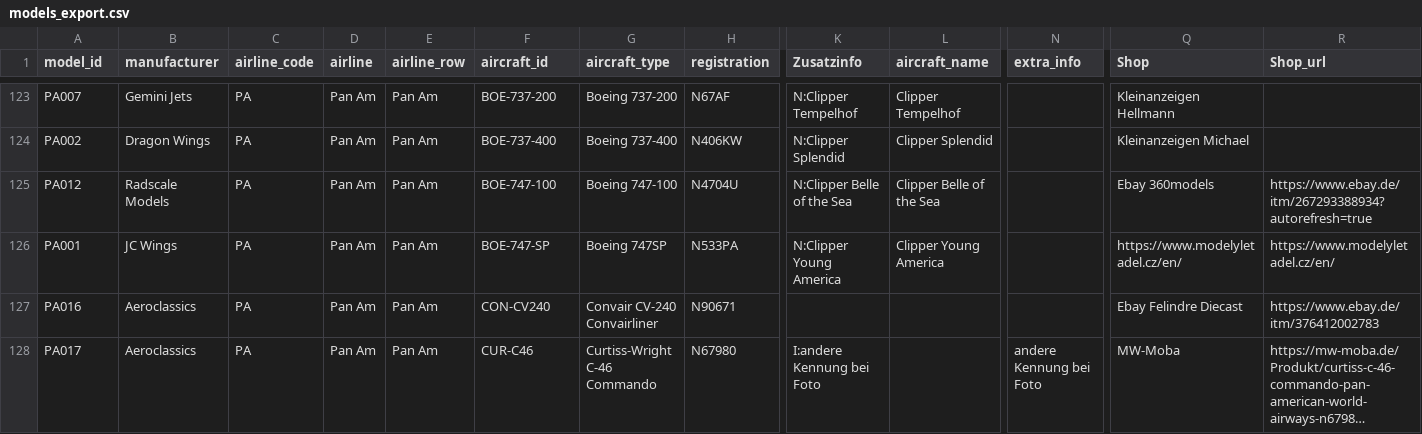
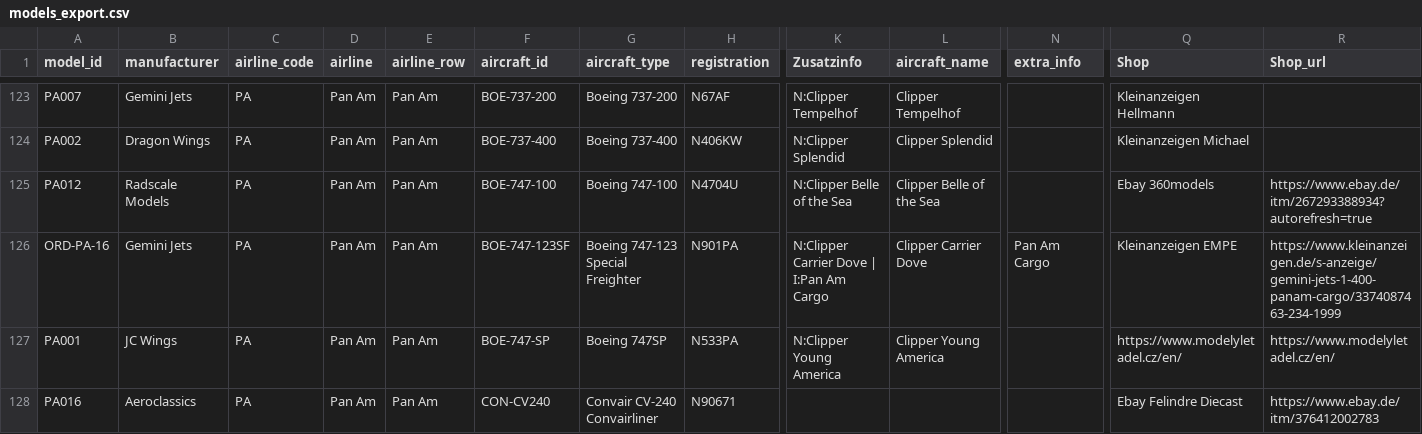
Before and after one commit to ugnet90/aircraft-labels, a CSV file: models_export.csv, drawn as a sheet; only a part is shown, gaps mark what is left out; the shorter side is filled out with more unchanged rows; long unchanged cells end in …; rows hold the shown columns only; the diff names each change by its address in the sheet, - before the commit and + after, or states it on an @@ line.

Commit message:
Add files via upload

```diff
--- a/models_export.csv
+++ b/models_export.csv
+row 126: ORD-PA-16 | Gemini Jets | PA | Pan Am | Pan Am | BOE-747-123SF | Boeing 747-123 Special Freighter | N901PA | N:Clipper Carrier Dove | I:Pan Am Cargo | Clipper Carrier Dove | Pan Am Cargo | Kleinanzeigen EMPE | https://www.kleinanzeigen.de/s-anzeige/gemini-jets-1-400-panam-cargo/3374087463-234-1999
```
